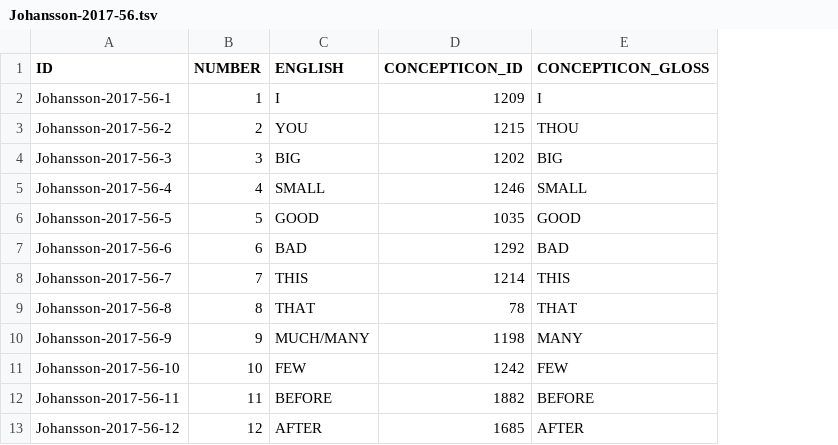
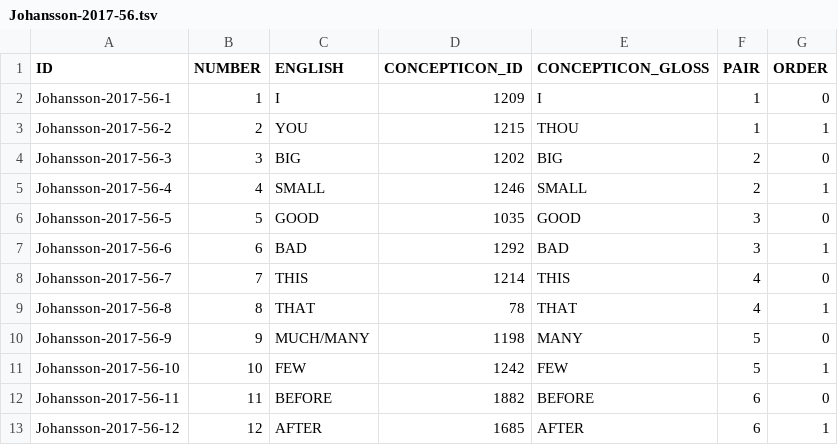
Before and after one commit to concepticon/concepticon-data, a TSV file: concepticondata/conceptlists/Johansson-2017-56.tsv, drawn as a sheet; only a part is shown; the diff names each change by its address in the sheet, - before the commit and + after, or states it on an @@ line.

Commit message:
Add PAIR and ORDER to Johansson-2017-56, update the note and the json file

```diff
--- a/concepticondata/conceptlists/Johansson-2017-56.tsv
+++ b/concepticondata/conceptlists/Johansson-2017-56.tsv
+column F (PAIR), rows 2-13: 1 | 1 | 2 | 2 | 3 | 3 | 4 | 4 | 5 | 5 | 6 | 6
+column G (ORDER), rows 2-13: 0 | 1 | 0 | 1 | 0 | 1 | 0 | 1 | 0 | 1 | 0 | 1
```
Also changed, not shown: 1 other file.
